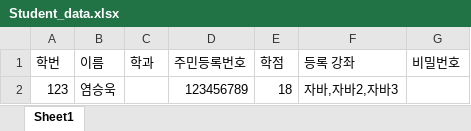
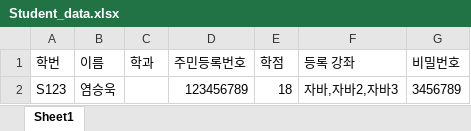
Before and after one commit to Brightyum/UniversityInformationSystem, an Excel workbook: Student_data.xlsx, sheet Sheet1, drawn as a sheet; values as stored, in another font and other column widths than the file's, no borders; the diff names each change by its address in the sheet, - before the commit and + after, or states it on an @@ line.

Commit message:
엑셀

```diff
--- a/Student_data.xlsx (sheet Sheet1)
+++ b/Student_data.xlsx (sheet Sheet1)
-A2 (학번): 123
+A2 (학번): S123
-G2 (비밀번호): (empty)
+G2 (비밀번호): 3456789
```
